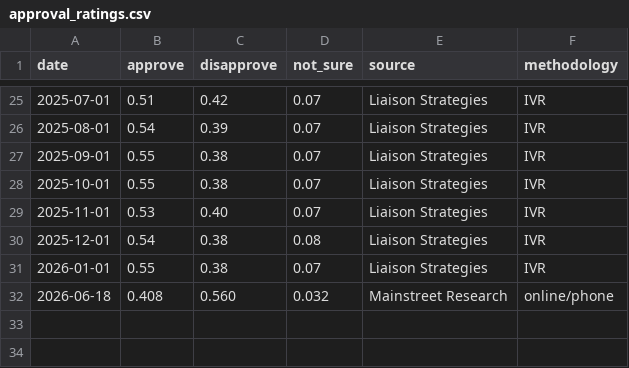
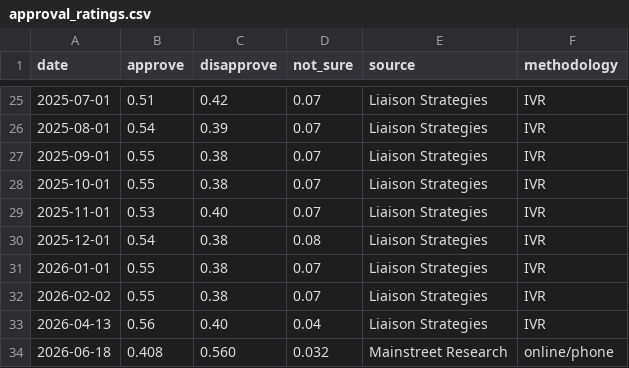
Before and after one commit to alexwolson/toronto-election-poll-tracker-data, a CSV file: data/processed/approval_ratings.csv, drawn as a sheet; only a part is shown, gaps mark what is left out; the diff names each change by its address in the sheet, - before the commit and + after, or states it on an @@ line.

```diff
--- a/data/processed/approval_ratings.csv
+++ b/data/processed/approval_ratings.csv
+row 32: 2026-02-02 | 0.55 | 0.38 | 0.07 | Liaison Strategies | IVR
+row 33: 2026-04-13 | 0.56 | 0.40 | 0.04 | Liaison Strategies | IVR
```
Also changed, not shown: 2 other files.
